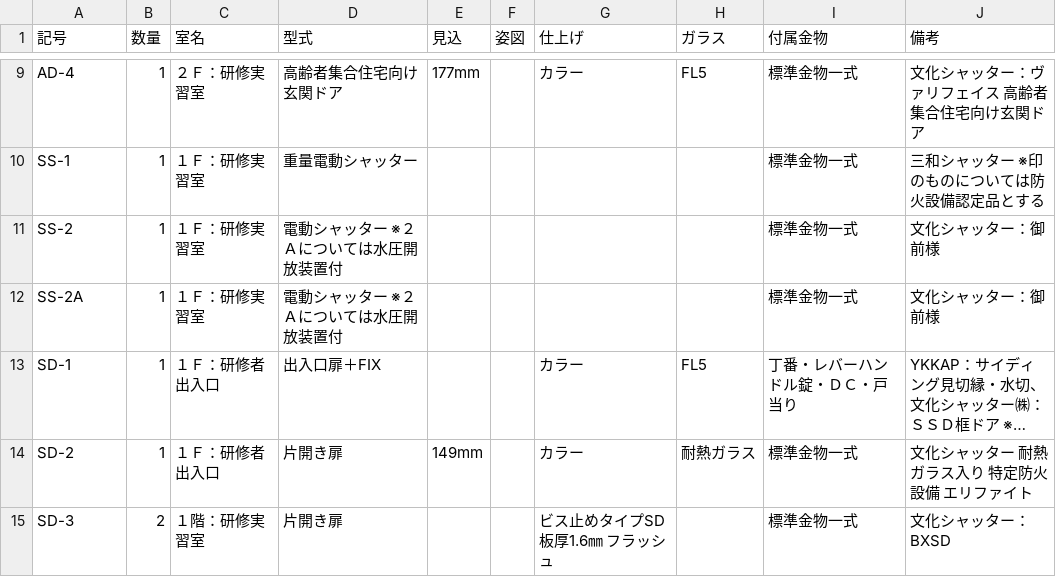
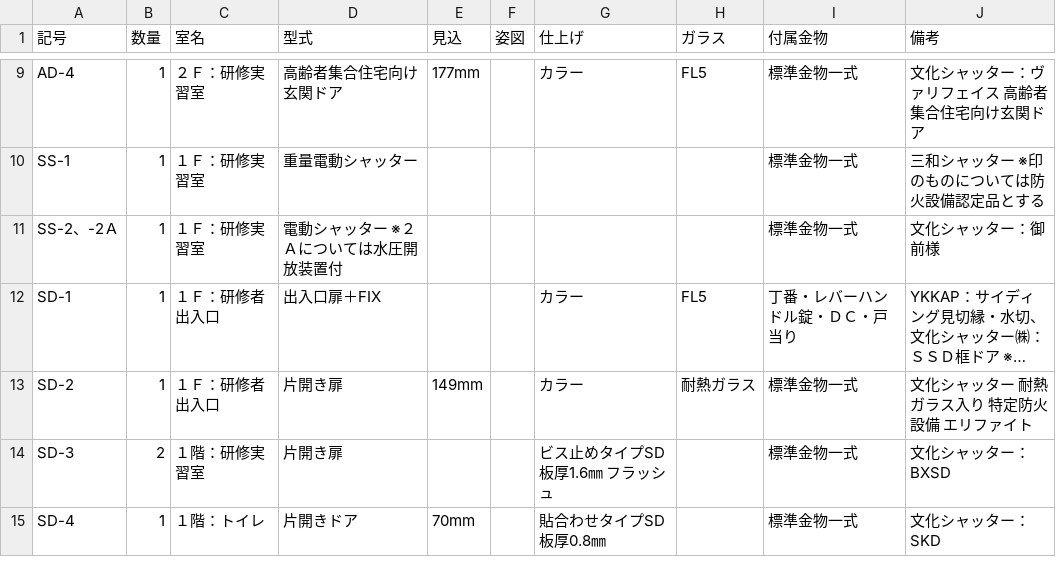
Before and after one commit to kazuma-identity/bunka_demo_ocr_2, a CSV file: data/answer.csv, drawn as a sheet; only a part is shown, gaps mark what is left out; the shorter side is filled out with more unchanged rows; long unchanged cells end in …; the diff names each change by its address in the sheet, - before the commit and + after, or states it on an @@ line.

```diff
--- a/data/answer.csv
+++ b/data/answer.csv
-A11 (記号): SS-2
+A11 (記号): SS-2、-2Ａ
-row 12: SS-2A | 1 | １Ｆ：研修実習室 | 電動シャッター ※２Ａについては水圧開放装置付 |  |  |  |  | 標準金物一式 | 文化シャッター：御前様
```
Also changed, not shown: 2 other files.
